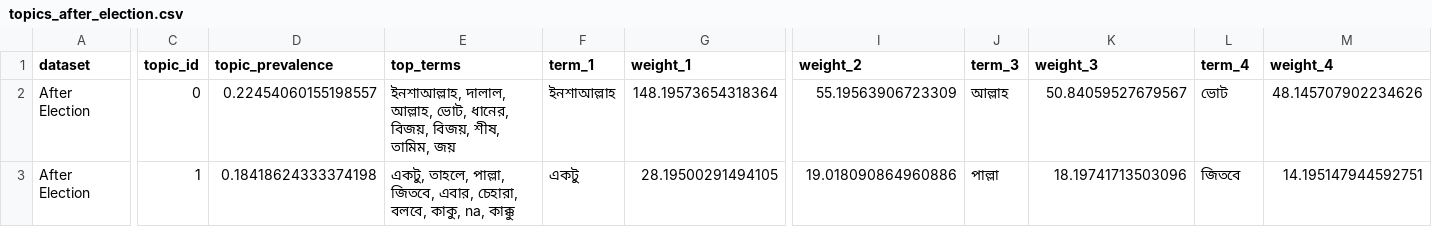
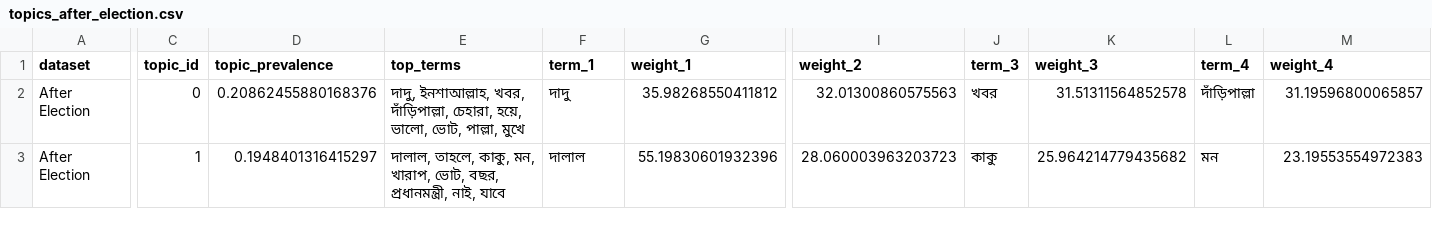
Before and after one commit to rafsunsheikh/bangladesh_election_pre_post_text_analysis, a CSV file: outputs/election_text_analysis/topics_after_election.csv, drawn as a sheet; only a part is shown, gaps mark what is left out; the diff covers the shown part only; the diff names each change by its address in the sheet, - before the commit and + after, or states it on an @@ line.

```diff
--- a/outputs/election_text_analysis/topics_after_election.csv
+++ b/outputs/election_text_analysis/topics_after_election.csv
-D2 (topic_prevalence): 0.22454060155198557
+D2 (topic_prevalence): 0.20862455880168376
-E2 (top_terms): ইনশাআল্লাহ, দালাল, আল্লাহ, ভোট, ধানের, বিজয়, বিজয়, শীষ, তামিম, জয়
+E2 (top_terms): দাদু, ইনশাআল্লাহ, খবর, দাঁড়িপাল্লা, চেহারা, হয়ে, ভালো, ভোট, পাল্লা, মুখে
-F2 (term_1): ইনশাআল্লাহ
+F2 (term_1): দাদু
-G2 (weight_1): 148.19573654318364
+G2 (weight_1): 35.98268550411812
-I2 (weight_2): 55.19563906723309
+I2 (weight_2): 32.01300860575563
-J2 (term_3): আল্লাহ
+J2 (term_3): খবর
-K2 (weight_3): 50.84059527679567
+K2 (weight_3): 31.51311564852578
-L2 (term_4): ভোট
+L2 (term_4): দাঁড়িপাল্লা
-M2 (weight_4): 48.145707902234626
+M2 (weight_4): 31.19596800065857
-D3 (topic_prevalence): 0.18418624333374198
+D3 (topic_prevalence): 0.1948401316415297
-E3 (top_terms): একটু, তাহলে, পাল্লা, জিতবে, এবার, চেহারা, বলবে, কাকু, na, কাক্কু
+E3 (top_terms): দালাল, তাহলে, কাকু, মন, খারাপ, ভোট, বছর, প্রধানমন্ত্রী, নাই, যাবে
-F3 (term_1): একটু
+F3 (term_1): দালাল
-G3 (weight_1): 28.19500291494105
+G3 (weight_1): 55.19830601932396
-I3 (weight_2): 19.018090864960886
+I3 (weight_2): 28.060003963203723
-J3 (term_3): পাল্লা
+J3 (term_3): কাকু
-K3 (weight_3): 18.19741713503096
+K3 (weight_3): 25.964214779435682
-L3 (term_4): জিতবে
+L3 (term_4): মন
-M3 (weight_4): 14.195147944592751
+M3 (weight_4): 23.19553554972383
```
Also changed, not shown: 87 edited cells elsewhere in this file, outputs/election_text_analysis/document_topics_after_election.csv, outputs/election_text_analysis/document_topics_after_forming_government.csv, 28 other files.
